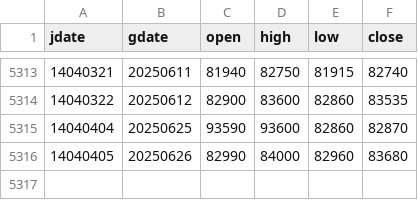
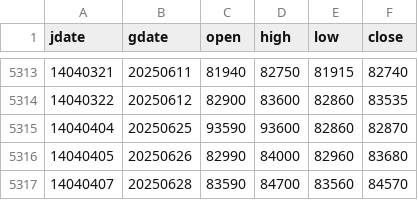
Before and after one commit to m-ahmadi/dollar, a CSV file: data/dollar.csv, drawn as a sheet; only a part is shown, gaps mark what is left out; the diff names each change by its address in the sheet, - before the commit and + after, or states it on an @@ line.

Commit message:
data update

```diff
--- a/data/dollar.csv
+++ b/data/dollar.csv
+row 5317: 14040407 | 20250628 | 83590 | 84700 | 83560 | 84570
```
Also changed, not shown: 5 other files.
